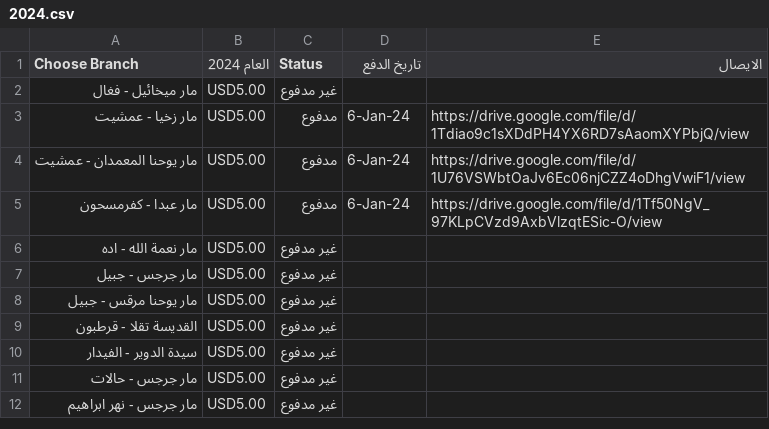
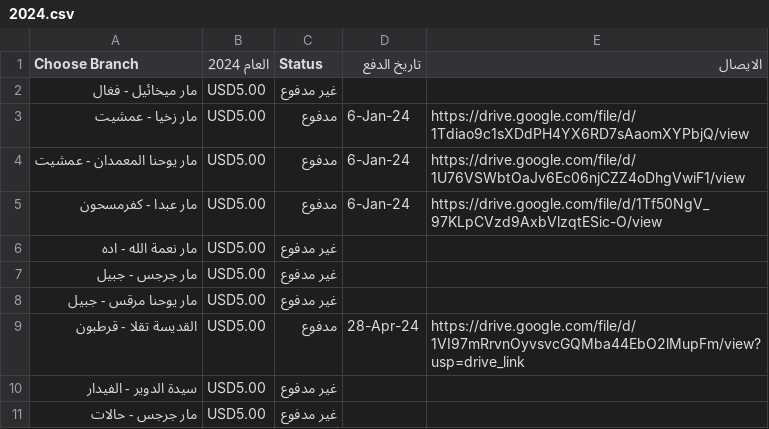
Before and after one commit to tala2e3eklimjbeil/fees, a CSV file: 2024.csv, drawn as a sheet; only a part is shown; the shorter side is filled out with more unchanged rows.

Commit message:
Add files via upload

```diff
--- a/2024.csv
+++ b/2024.csv
@@ -8,3 +8,3 @@
 مار يوحنا مرقس - جبيل,USD5.00,غير مدفوع,,
-القديسة تقلا - قرطبون,USD5.00,غير مدفوع,,
+القديسة تقلا - قرطبون,USD5.00,مدفوع,28-Apr-24,https://drive.google.com/file/d/1VI97mRrvnOyvsvcGQMba44EbO2lMupFm/view?usp=drive_link
 سيدة الدوير - الفيدار,USD5.00,غير مدفوع,,
```
